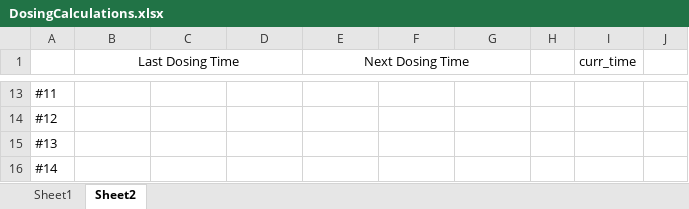
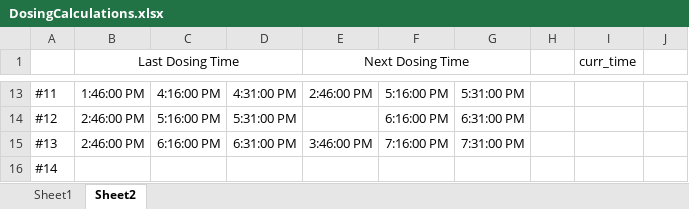
Before and after one commit to szajdam/ReefDoser, an Excel workbook: DosingCalculations.xlsx, sheet Sheet2, drawn as a sheet; only a part is shown, gaps mark what is left out; values as stored, in another font and other column widths than the file's, no borders; the diff covers the shown part only; the diff names each change by its address in the sheet, - before the commit and + after, or states it on an @@ line.

```diff
--- a/DosingCalculations.xlsx (sheet Sheet2)
+++ b/DosingCalculations.xlsx (sheet Sheet2)
-B13 (Last Dosing Time): (empty)
+B13 (Last Dosing Time): 1:46:00 PM
-C13: (empty)
+C13: 4:16:00 PM
-D13: (empty)
+D13: 4:31:00 PM
-E13 (Next Dosing Time): (empty)
+E13 (Next Dosing Time): 2:46:00 PM
-F13: (empty)
+F13: 5:16:00 PM
-G13: (empty)
+G13: 5:31:00 PM
-B14:B15 (Last Dosing Time): (empty)
+B14:B15 (Last Dosing Time): 2:46:00 PM
-C14: (empty)
+C14: 5:16:00 PM
-D14: (empty)
+D14: 5:31:00 PM
-F14: (empty)
+F14: 6:16:00 PM
-G14: (empty)
+G14: 6:31:00 PM
-C15: (empty)
+C15: 6:16:00 PM
-D15: (empty)
+D15: 6:31:00 PM
-E15 (Next Dosing Time): (empty)
+E15 (Next Dosing Time): 3:46:00 PM
-F15: (empty)
+F15: 7:16:00 PM
-G15: (empty)
+G15: 7:31:00 PM
```
Also changed, not shown: 57 edited cells elsewhere in this sheet, formulas that keep their value, 2 other files.
